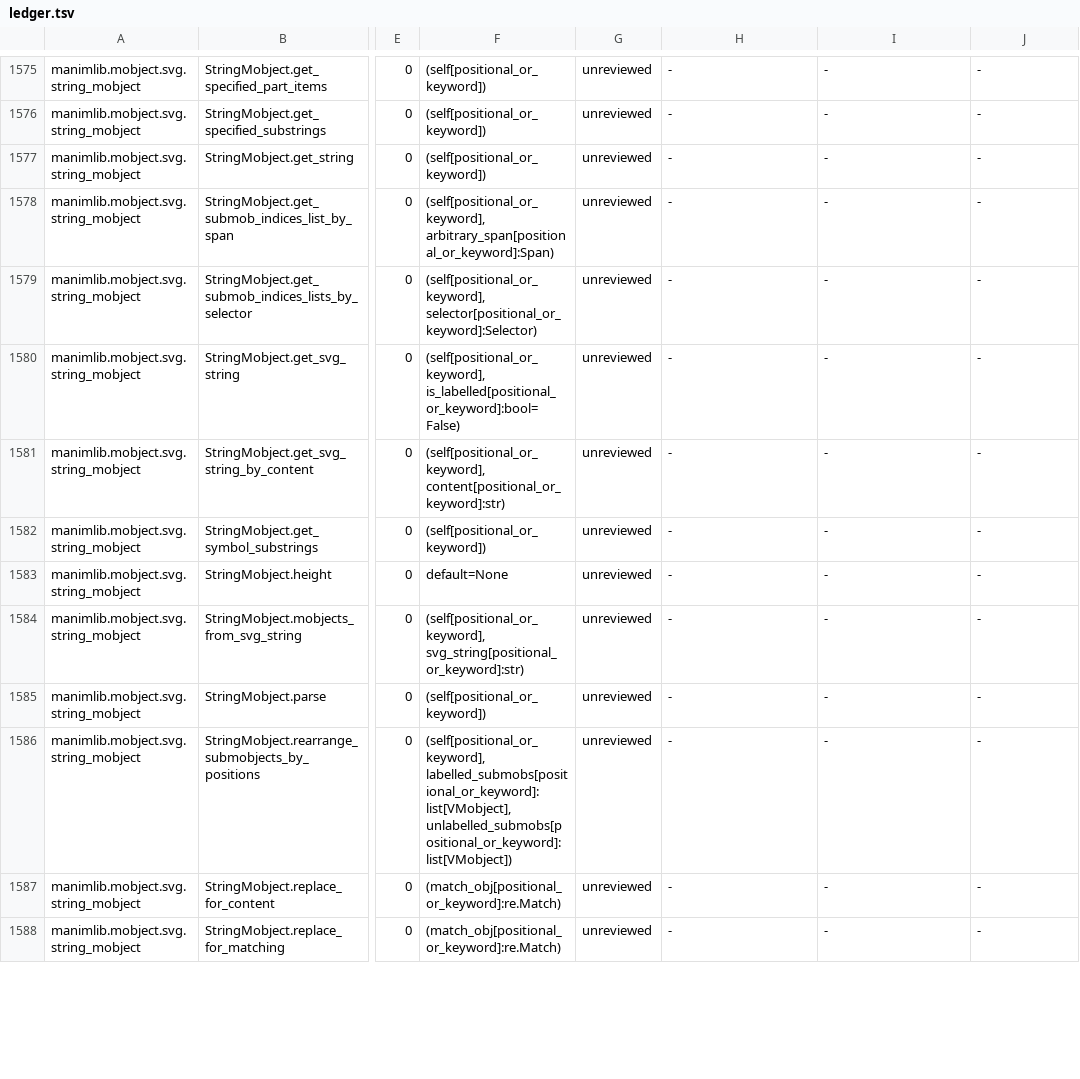
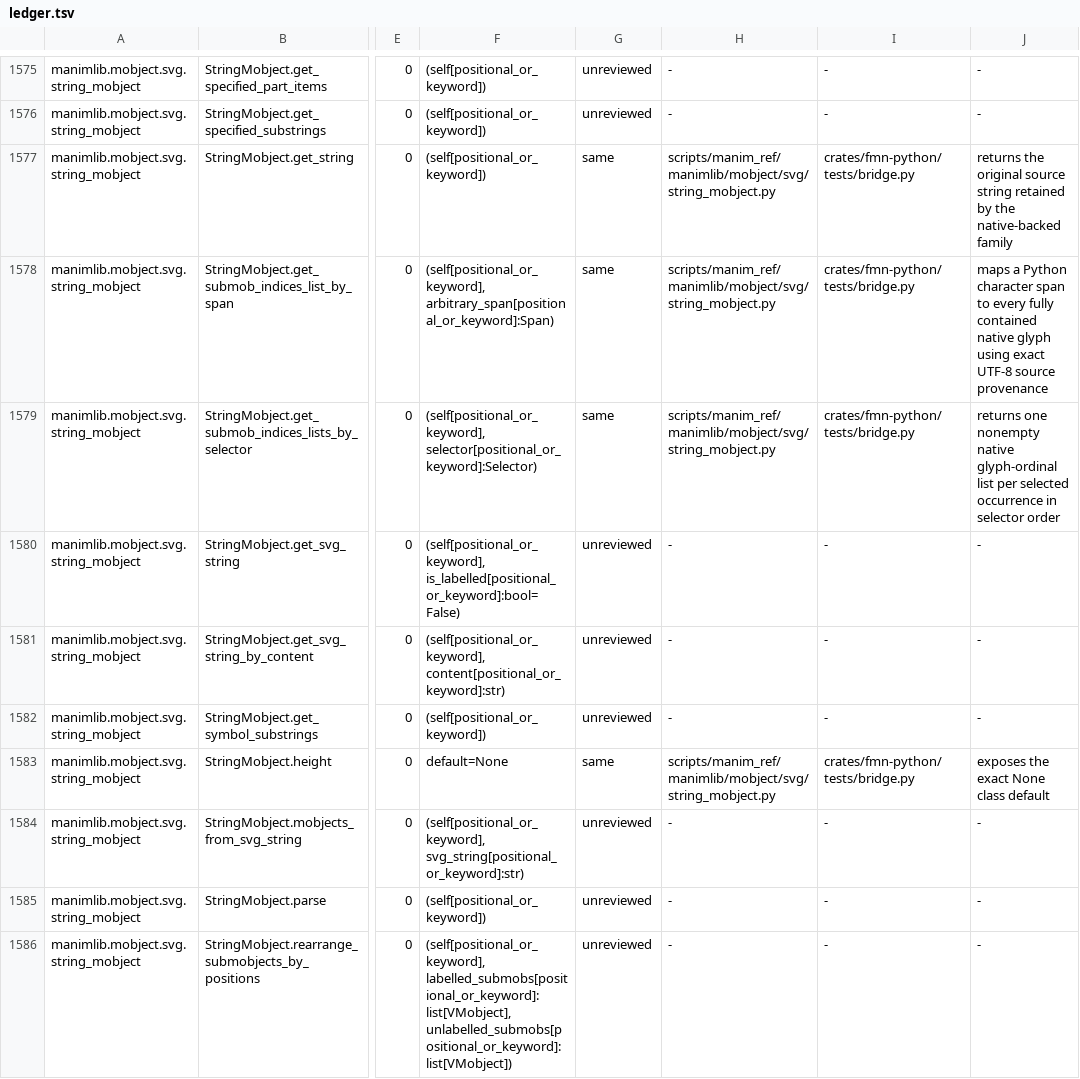
Before and after one commit to Dicklesworthstone/franken_manim, a TSV file: docs/api/ledger.tsv, drawn as a sheet; only a part is shown, gaps mark what is left out; the shorter side is filled out with more unchanged rows; the diff covers the shown part only; the diff names each change by its address in the sheet, - before the commit and + after, or states it on an @@ line.

```diff
--- a/docs/api/ledger.tsv
+++ b/docs/api/ledger.tsv
-G1577:G1579: unreviewed
+G1577:G1579: same
-H1577:H1579: -
+H1577:H1579: scripts/manim_ref/manimlib/mobject/svg/string_mobject.py
-I1577:I1579: -
+I1577:I1579: crates/fmn-python/tests/bridge.py
-J1577: -
+J1577: returns the original source string retained by the native-backed family
-J1578: -
+J1578: maps a Python character span to every fully contained native glyph using exact UTF-8 source provenance
-J1579: -
+J1579: returns one nonempty native glyph-ordinal list per selected occurrence in selector order
-G1583: unreviewed
+G1583: same
-H1583: -
+H1583: scripts/manim_ref/manimlib/mobject/svg/string_mobject.py
-I1583: -
+I1583: crates/fmn-python/tests/bridge.py
-J1583: -
+J1583: exposes the exact None class default
```
Also changed, not shown: 52 edited cells elsewhere in this file, API_OVERLAY.tsv, 6 other files.
